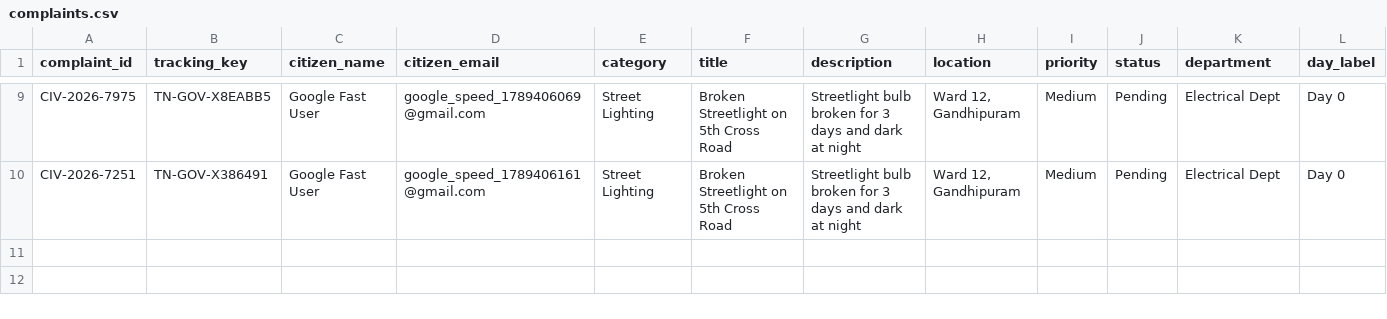
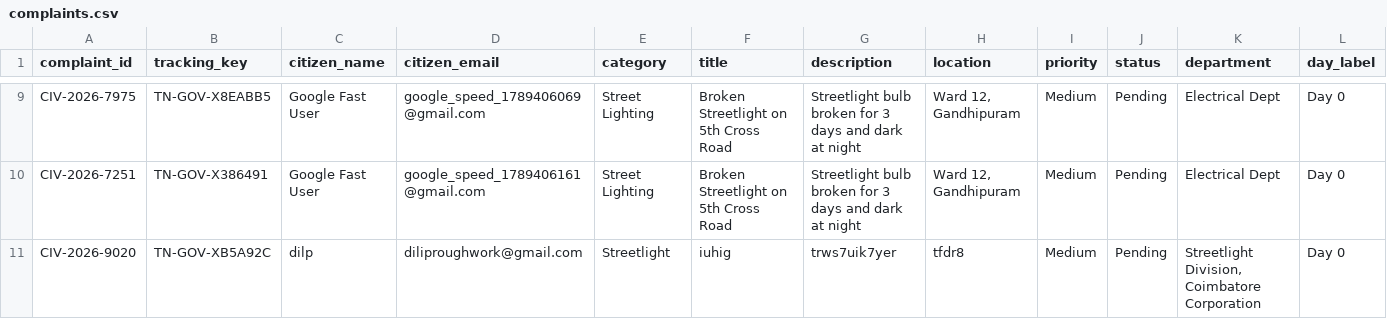
Before and after one commit to DilipPalanisamy/Kizuno-AI, a CSV file: complaints.csv, drawn as a sheet; only a part is shown, gaps mark what is left out; rows hold the shown columns only; the diff names each change by its address in the sheet, - before the commit and + after, or states it on an @@ line.

```diff
--- a/complaints.csv
+++ b/complaints.csv
+row 11: CIV-2026-9020 | TN-GOV-XB5A92C | dilp | diliproughwork@gmail.com | Streetlight | iuhig | trws7uik7yer | tfdr8 | Medium | Pending | Streetlight Division, Coimbatore Corporation | Day 0
```
Also changed, not shown: users.csv, 5 other files.
